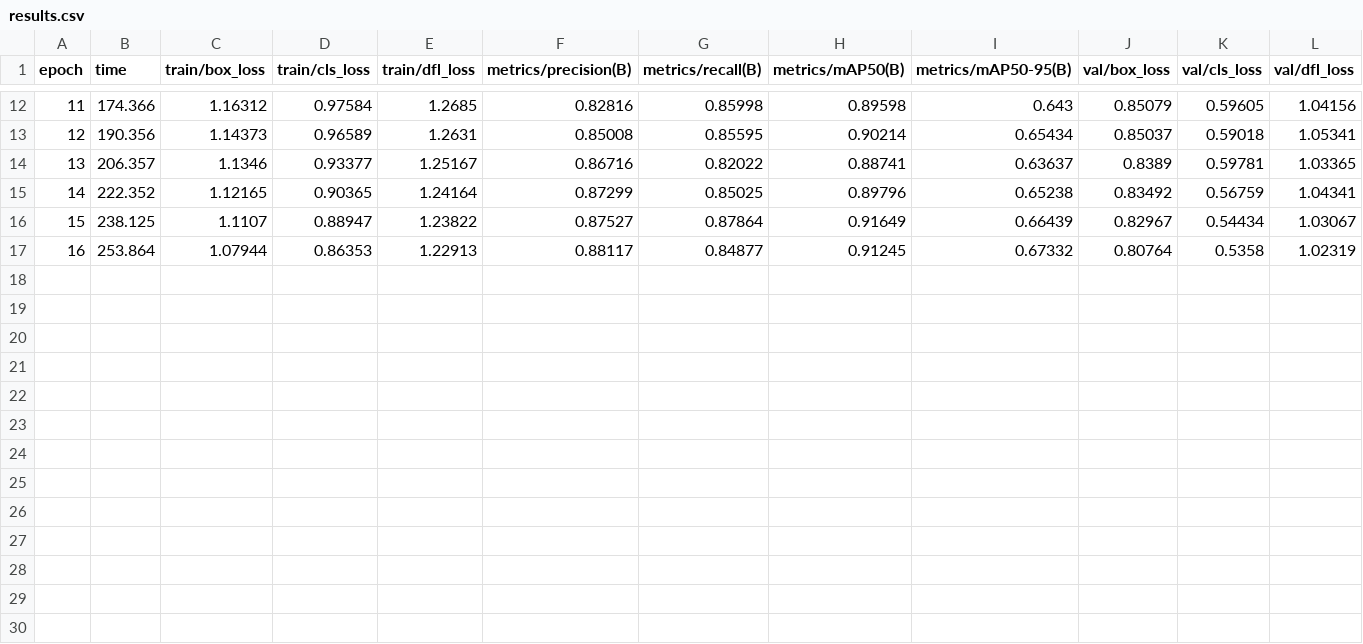
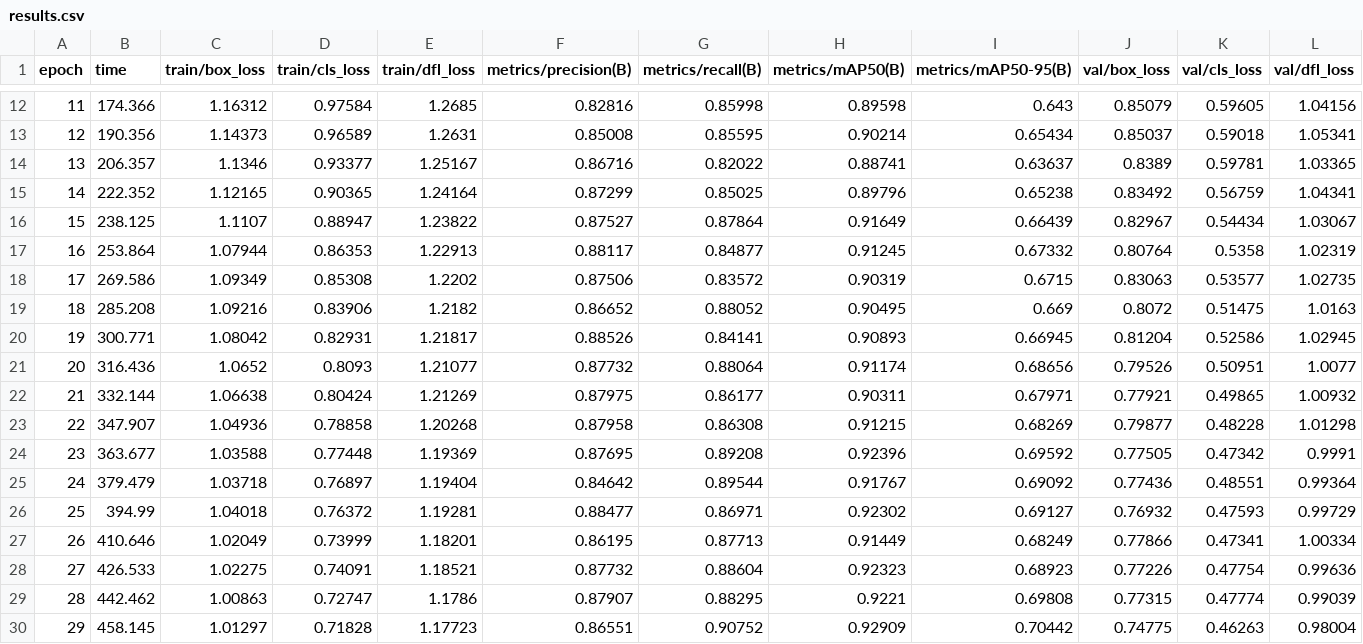
Before and after one commit to bekhzod-olimov/ObjectDetectionSampleProjects, a CSV file: runs/detect/fish_yolo11n/results.csv, drawn as a sheet; only a part is shown, gaps mark what is left out; rows hold the shown columns only; the diff names each change by its address in the sheet, - before the commit and + after, or states it on an @@ line.

```diff
--- a/runs/detect/fish_yolo11n/results.csv
+++ b/runs/detect/fish_yolo11n/results.csv
+row 18: 17 | 269.586 | 1.09349 | 0.85308 | 1.2202 | 0.87506 | 0.83572 | 0.90319 | 0.6715 | 0.83063 | 0.53577 | 1.02735
+row 19: 18 | 285.208 | 1.09216 | 0.83906 | 1.2182 | 0.86652 | 0.88052 | 0.90495 | 0.669 | 0.8072 | 0.51475 | 1.0163
+row 20: 19 | 300.771 | 1.08042 | 0.82931 | 1.21817 | 0.88526 | 0.84141 | 0.90893 | 0.66945 | 0.81204 | 0.52586 | 1.02945
+row 21: 20 | 316.436 | 1.0652 | 0.8093 | 1.21077 | 0.87732 | 0.88064 | 0.91174 | 0.68656 | 0.79526 | 0.50951 | 1.0077
+row 22: 21 | 332.144 | 1.06638 | 0.80424 | 1.21269 | 0.87975 | 0.86177 | 0.90311 | 0.67971 | 0.77921 | 0.49865 | 1.00932
+row 23: 22 | 347.907 | 1.04936 | 0.78858 | 1.20268 | 0.87958 | 0.86308 | 0.91215 | 0.68269 | 0.79877 | 0.48228 | 1.01298
+row 24: 23 | 363.677 | 1.03588 | 0.77448 | 1.19369 | 0.87695 | 0.89208 | 0.92396 | 0.69592 | 0.77505 | 0.47342 | 0.9991
+row 25: 24 | 379.479 | 1.03718 | 0.76897 | 1.19404 | 0.84642 | 0.89544 | 0.91767 | 0.69092 | 0.77436 | 0.48551 | 0.99364
+row 26: 25 | 394.99 | 1.04018 | 0.76372 | 1.19281 | 0.88477 | 0.86971 | 0.92302 | 0.69127 | 0.76932 | 0.47593 | 0.99729
+row 27: 26 | 410.646 | 1.02049 | 0.73999 | 1.18201 | 0.86195 | 0.87713 | 0.91449 | 0.68249 | 0.77866 | 0.47341 | 1.00334
+row 28: 27 | 426.533 | 1.02275 | 0.74091 | 1.18521 | 0.87732 | 0.88604 | 0.92323 | 0.68923 | 0.77226 | 0.47754 | 0.99636
+row 29: 28 | 442.462 | 1.00863 | 0.72747 | 1.1786 | 0.87907 | 0.88295 | 0.9221 | 0.69808 | 0.77315 | 0.47774 | 0.99039
+row 30: 29 | 458.145 | 1.01297 | 0.71828 | 1.17723 | 0.86551 | 0.90752 | 0.92909 | 0.70442 | 0.74775 | 0.46263 | 0.98004
```
Also changed, not shown: 8 other files.
